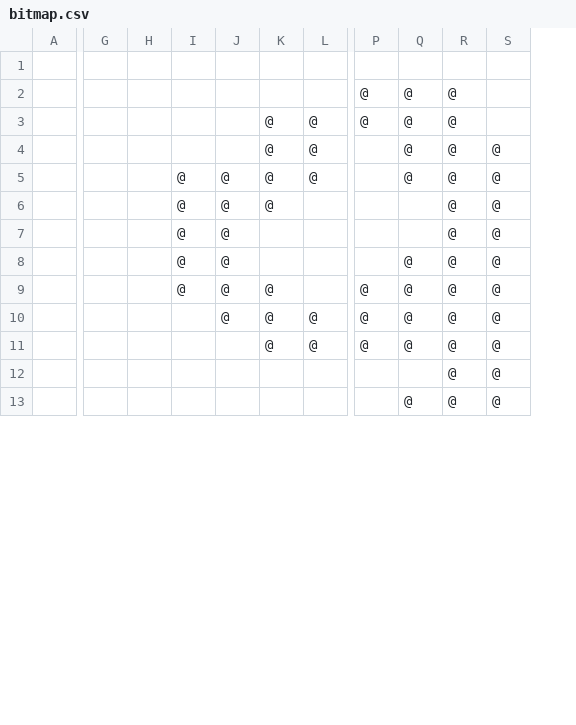
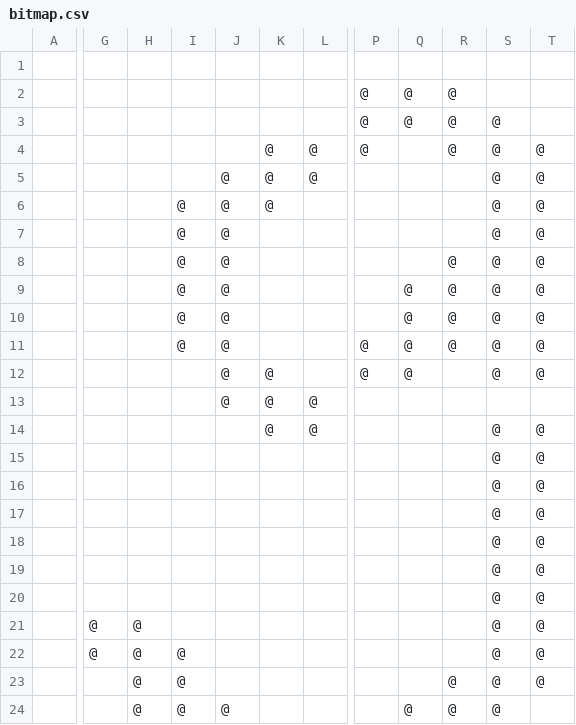
Before and after one commit to kamilpinas12/tkinter_digit_recognition, a CSV file: bitmap.csv, drawn as a sheet; only a part is shown, gaps mark what is left out; removed rows and columns are numbered as before the commit, all else as after; rows hold the shown columns only; the diff covers the shown part only; the diff names each change by its address in the sheet, - before the commit and + after, or states it on an @@ line.

```diff
--- a/bitmap.csv
+++ b/bitmap.csv
-column G, empty
-column H, empty
+column G, empty
+column H, rows 23-24: @ | @
+column T, rows 4-6: all @; rows 8-9: @ | @; rows 11-12: @ | @; row 23: @
+row 2:  |  |  |  |  |  |  | @ | @ | @
-S3:S4: (empty)
+S3:S4: @
-Q4:Q5: @
+Q4:Q5: (empty)
-J5: (empty)
+J5: @
-R5: @
+R5: (empty)
-row 5:  |  |  | @ | @ | @ | @ |  | @ | @ | @
-R6: @
+R6: (empty)
+row 7:  |  |  | @ | @ |  |  |  |  |  | @ | @
+row 10:  |  |  | @ | @ |  |  |  | @ | @ | @ | @
-K11: @
+K11: (empty)
-L12: @
+L12: (empty)
-R12:R13: @
+R12:R13: (empty)
-J13: (empty)
+J13: @
-P13: @
+P13: (empty)
-Q13: @
+Q13: (empty)
-S13: @
+S13: (empty)
+row 14:  |  |  |  |  | @ | @ |  |  |  | @ | @
+row 15:  |  |  |  |  |  |  |  |  |  | @ | @
+row 16:  |  |  |  |  |  |  |  |  |  | @ | @
+row 17:  |  |  |  |  |  |  |  |  |  | @ | @
+row 18:  |  |  |  |  |  |  |  |  |  | @ | @
+row 19:  |  |  |  |  |  |  |  |  |  | @ | @
+row 20:  |  |  |  |  |  |  |  |  |  | @ | @
+row 21:  | @ | @ |  |  |  |  |  |  |  | @ | @
+row 22:  | @ | @ | @ |  |  |  |  |  |  | @ | @
-I23:I24: (empty)
+I23:I24: @
-J24: (empty)
+J24: @
```
Also changed, not shown: 1 added row, 12 removed rows and 6 edited cells elsewhere in this file, 5 other files.
